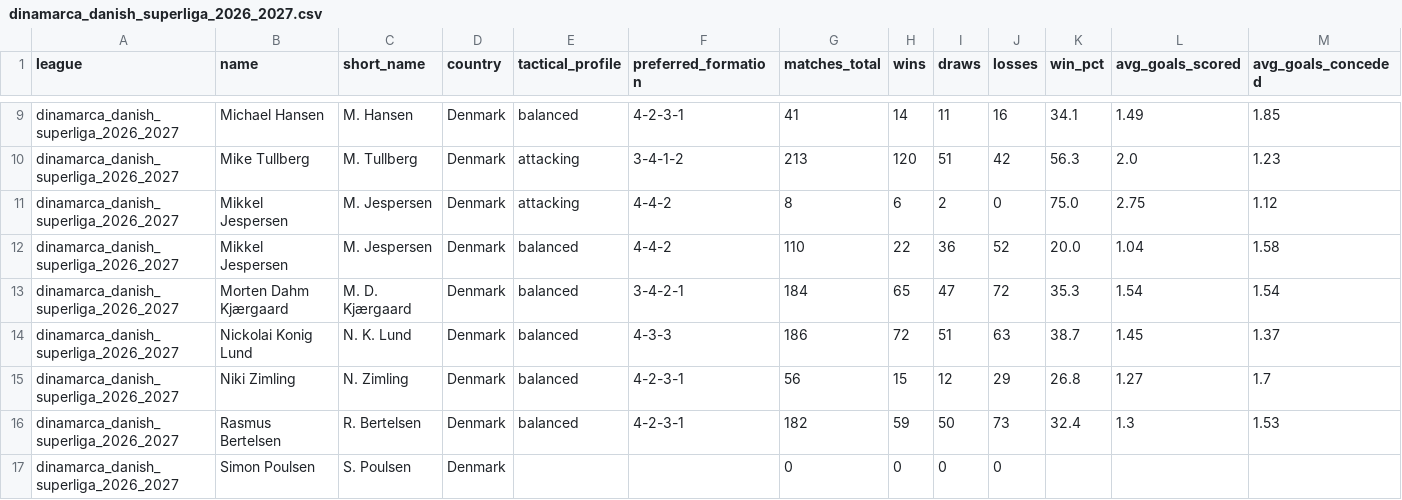
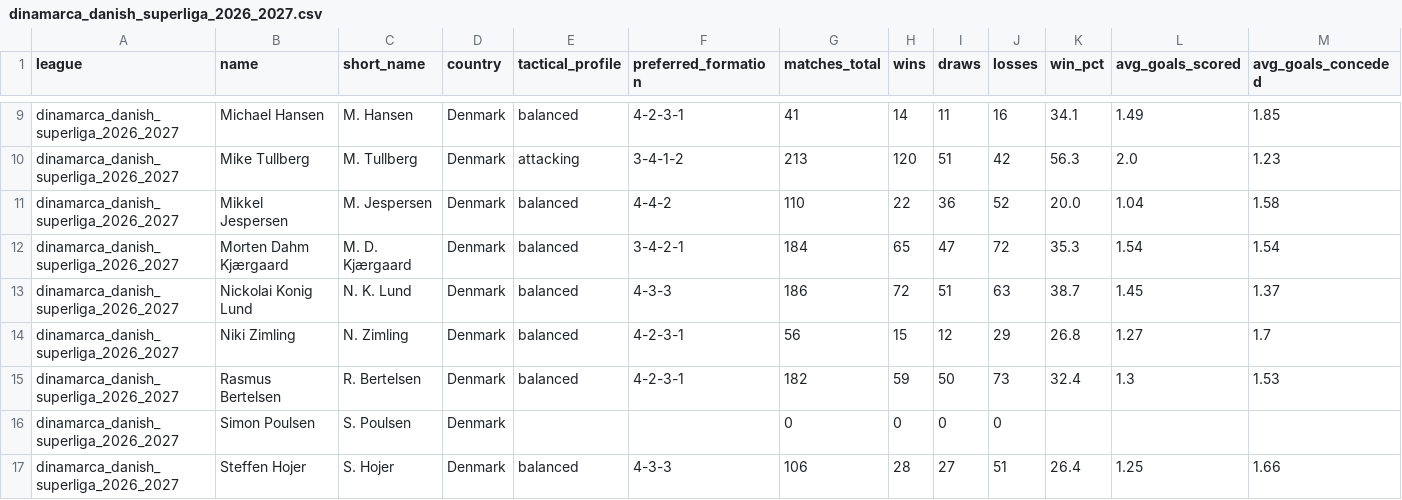
Before and after one commit to aimidas1/coach, a CSV file: dinamarca_danish_superliga_2026_2027.csv, drawn as a sheet; only a part is shown, gaps mark what is left out; the shorter side is filled out with more unchanged rows; rows hold the shown columns only; the diff names each change by its address in the sheet, - before the commit and + after, or states it on an @@ line.

Commit message:
auto: update data 2026-11-13

```diff
--- a/dinamarca_danish_superliga_2026_2027.csv
+++ b/dinamarca_danish_superliga_2026_2027.csv
-row 11: dinamarca_danish_superliga_2026_2027 | Mikkel Jespersen | M. Jespersen | Denmark | attacking | 4-4-2 | 8 | 6 | 2 | 0 | 75.0 | 2.75 | 1.12
```
Also changed, not shown: belgica_pro_league_2026_2027.csv, brasileirao_serie_b_2026.csv.
